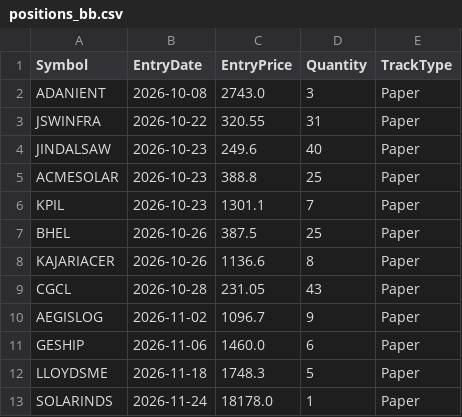
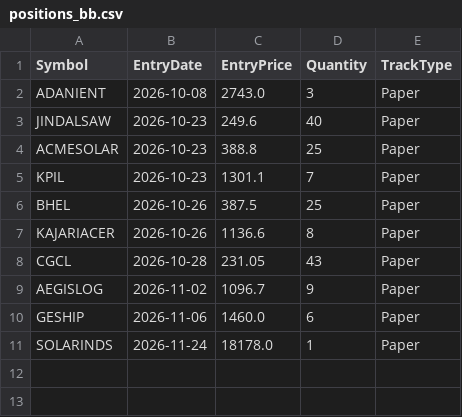
Before and after one commit to finnyrajmann/nse-bb-system, a CSV file: data/positions_bb.csv, drawn as a sheet.

Commit message:
Auto-update — 2026-11-27

```diff
--- a/data/positions_bb.csv
+++ b/data/positions_bb.csv
@@ -2,3 +2,2 @@ Symbol,EntryDate,EntryPrice,Quantity,TrackType
 ADANIENT,2026-10-08,2743.0,3,Paper
-JSWINFRA,2026-10-22,320.55,31,Paper
 JINDALSAW,2026-10-23,249.6,40,Paper
@@ -11,3 +10,2 @@ AEGISLOG,2026-11-02,1096.7,9,Paper
 GESHIP,2026-11-06,1460.0,6,Paper
-LLOYDSME,2026-11-18,1748.3,5,Paper
 SOLARINDS,2026-11-24,18178.0,1,Paper
```
